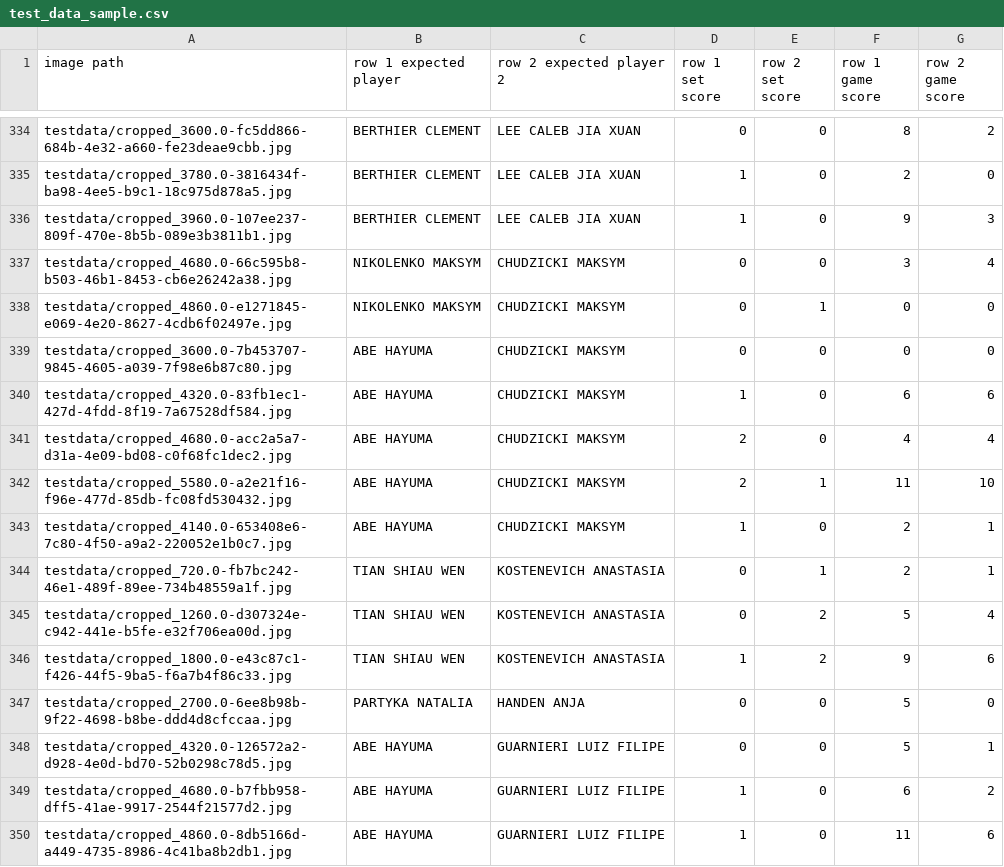
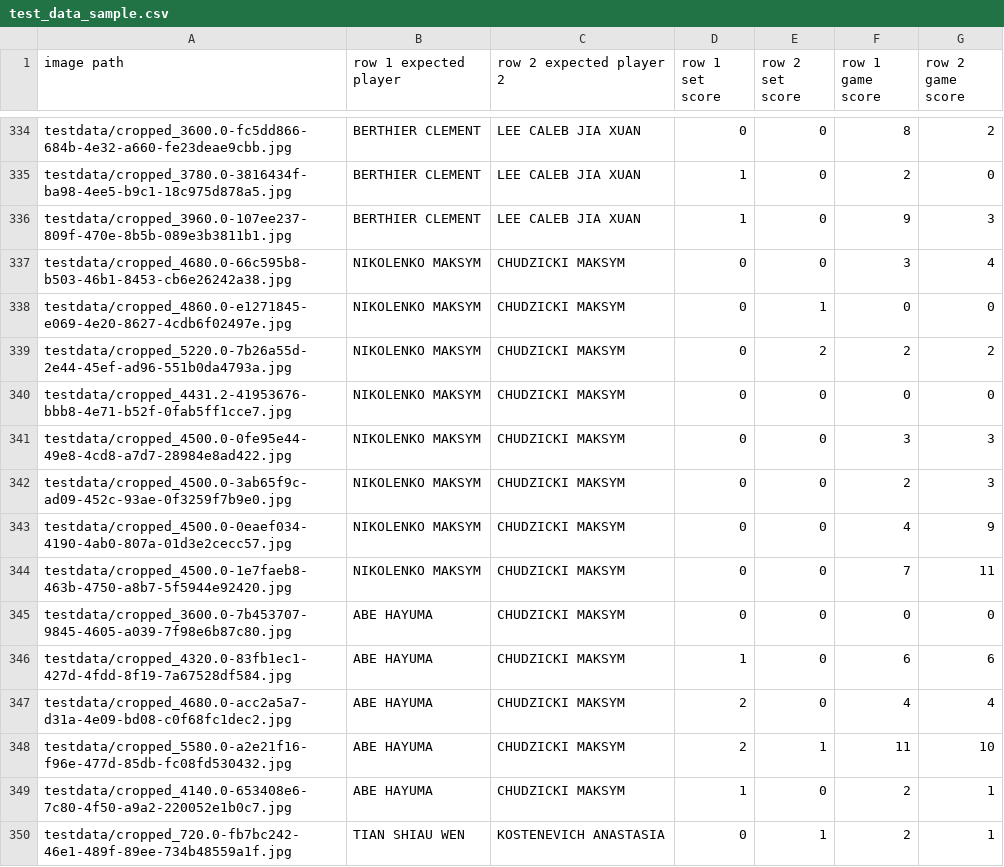
Before and after one commit to danilovsergei/wtt-youtube-organizer, a CSV file: florence_extractor/test_data_sample.csv, drawn as a sheet; only a part is shown, gaps mark what is left out; the shorter side is filled out with more unchanged rows.

Commit message:
chore: add more testdata

```diff
--- a/florence_extractor/test_data_sample.csv
+++ b/florence_extractor/test_data_sample.csv
@@ -338,2 +338,8 @@ testdata/cropped_4680.0-66c595b8-b503-46b1-8453-cb6e26242a38.jpg,NIKOLENKO MAKSY
 testdata/cropped_4860.0-e1271845-e069-4e20-8627-4cdb6f02497e.jpg,NIKOLENKO MAKSYM,CHUDZICKI MAKSYM,0,1,0,0
+testdata/cropped_5220.0-7b26a55d-2e44-45ef-ad96-551b0da4793a.jpg,NIKOLENKO MAKSYM,CHUDZICKI MAKSYM,0,2,2,2
+testdata/cropped_4431.2-41953676-bbb8-4e71-b52f-0fab5ff1cce7.jpg,NIKOLENKO MAKSYM,CHUDZICKI MAKSYM,0,0,0,0
+testdata/cropped_4500.0-0fe95e44-49e8-4cd8-a7d7-28984e8ad422.jpg,NIKOLENKO MAKSYM,CHUDZICKI MAKSYM,0,0,3,3
+testdata/cropped_4500.0-3ab65f9c-ad09-452c-93ae-0f3259f7b9e0.jpg,NIKOLENKO MAKSYM,CHUDZICKI MAKSYM,0,0,2,3
+testdata/cropped_4500.0-0eaef034-4190-4ab0-807a-01d3e2cecc57.jpg,NIKOLENKO MAKSYM,CHUDZICKI MAKSYM,0,0,4,9
+testdata/cropped_4500.0-1e7faeb8-463b-4750-a8b7-5f5944e92420.jpg,NIKOLENKO MAKSYM,CHUDZICKI MAKSYM,0,0,7,11
 testdata/cropped_3600.0-7b453707-9845-4605-a039-7f98e6b87c80.jpg,ABE HAYUMA,CHUDZICKI MAKSYM,0,0,0,0
```
Also changed, not shown: 6 other files.
